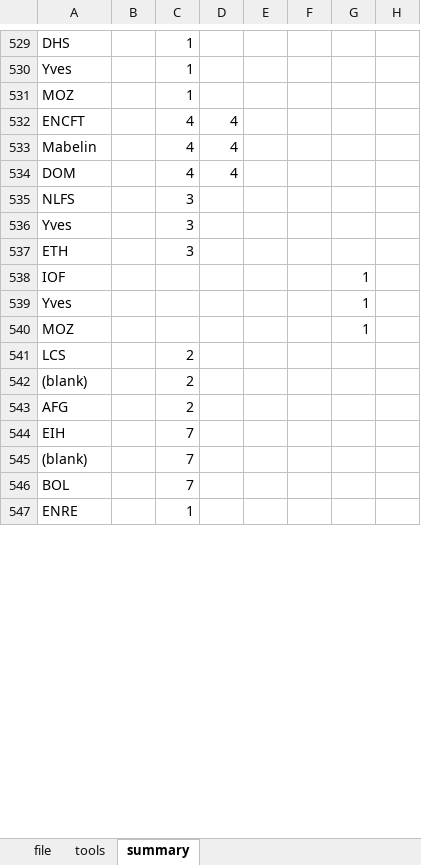
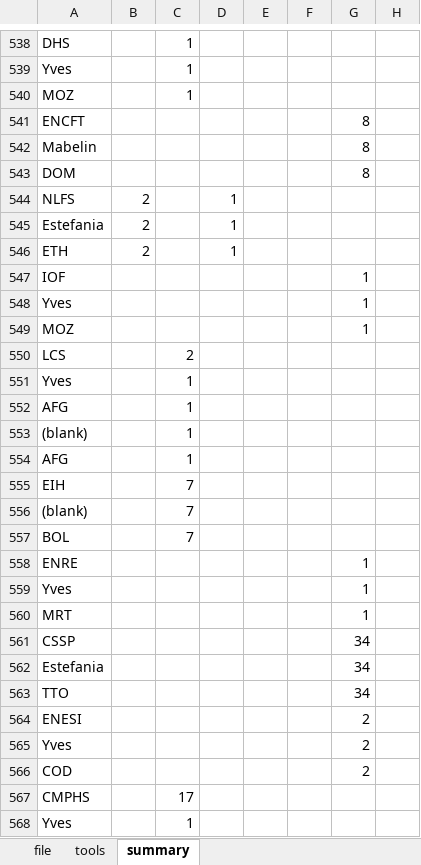
Before and after one commit to dbescond/iloMicro, an Excel workbook: inst/doc/0_WorkFlow.xlsx, sheet summary, drawn as a sheet; only a part is shown, gaps mark what is left out; values as stored, in another font and other column widths than the file's, no borders; removed rows and columns are numbered as before the commit, all else as after; the diff covers the shown part only; the diff names each change by its address in the sheet, - before the commit and + after, or states it on an @@ line.

```diff
--- a/inst/doc/0_WorkFlow.xlsx (sheet summary)
+++ b/inst/doc/0_WorkFlow.xlsx (sheet summary)
-row 532: ENCFT |  | 4 | 4
-row 533: Mabelin |  | 4 | 4
-row 534: DOM |  | 4 | 4
-row 535: NLFS |  | 3
-row 536: Yves |  | 3
-row 537: ETH |  | 3
+row 541: ENCFT |  |  |  |  |  | 8
+row 542: Mabelin |  |  |  |  |  | 8
+row 543: DOM |  |  |  |  |  | 8
+row 544: NLFS | 2 |  | 1
+row 545: Estefania | 2 |  | 1
+row 546: ETH | 2 |  | 1
@@ row 542 moved to row 75: (blank) @@
@@ row 162 moved to row 551: Yves @@
-C552: 2
+C552: 1
@@ row 377 moved to row 553: (blank) @@
+row 554: AFG |  | 1
-C558: 1
+C558: (empty)
-G558: (empty)
+G558: 1
+row 559: Yves |  |  |  |  |  | 1
+row 560: MRT |  |  |  |  |  | 1
+row 561: CSSP |  |  |  |  |  | 34
+row 562: Estefania |  |  |  |  |  | 34
+row 563: TTO |  |  |  |  |  | 34
+row 564: ENESI |  |  |  |  |  | 2
+row 565: Yves |  |  |  |  |  | 2
+row 566: COD |  |  |  |  |  | 2
+row 567: CMPHS |  | 17
@@ row 398 moved to row 568: Yves @@
```
Also changed, not shown: 38 added rows, 23 removed rows, 3 moved rows and 69 edited cells elsewhere in this sheet, sheet file, sheet tools, 52 other files.
